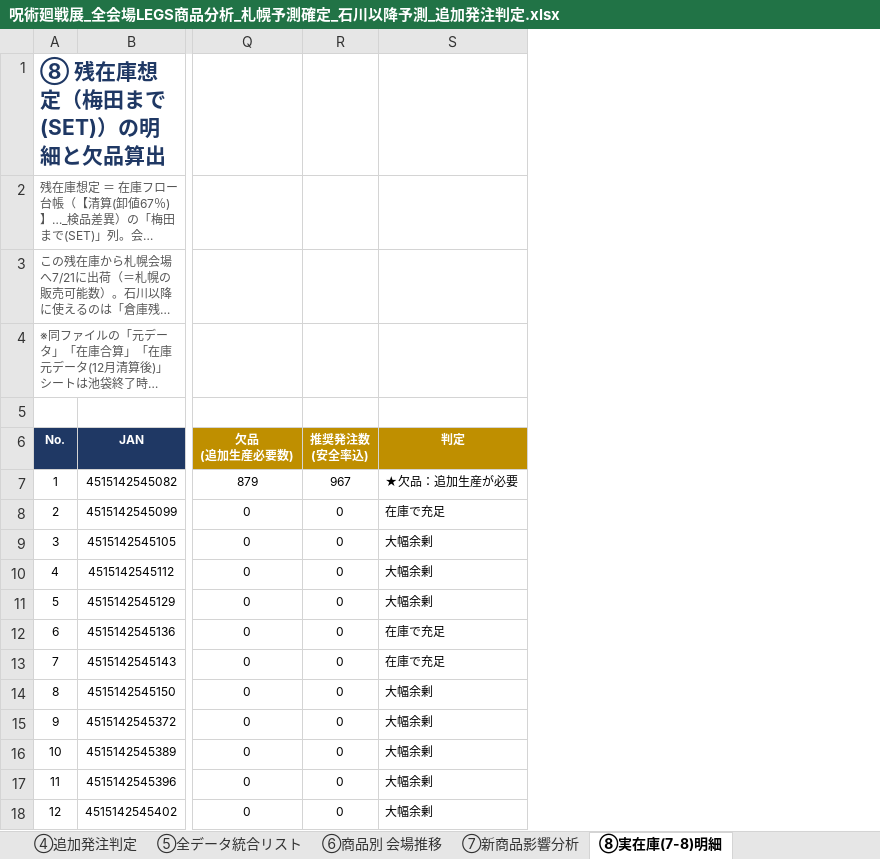
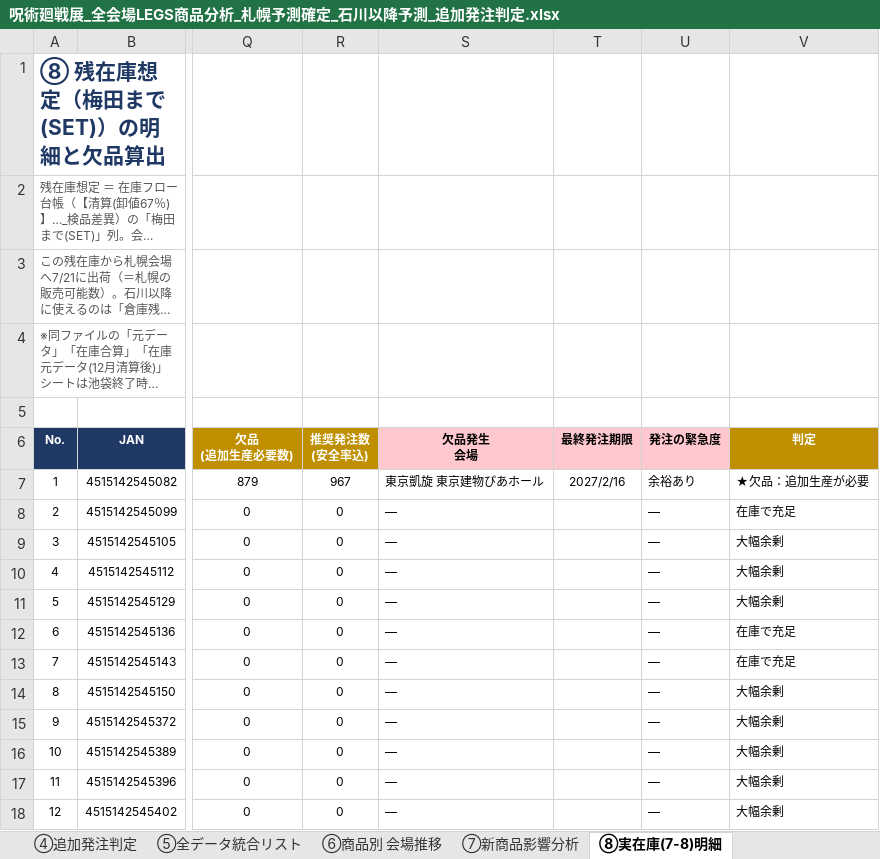
Before and after one commit to maa-a/Antigravity-test, an Excel workbook: 呪術廻戦展_全会場LEGS商品分析_札幌予測確定_石川以降予測_追加発注判定.xlsx, sheet ⑧実在庫(7-8)明細, drawn as a sheet; only a part is shown, gaps mark what is left out; long unchanged cells end in …; values as stored, in another font and other column widths than the file's, no borders; conditional formats not drawn; the diff names each change by its address in the sheet, - before the commit and + after, or states it on an @@ line.

```diff
--- a/呪術廻戦展_全会場LEGS商品分析_札幌予測確定_石川以降予測_追加発注判定.xlsx (sheet ⑧実在庫(7-8)明細)
+++ b/呪術廻戦展_全会場LEGS商品分析_札幌予測確定_石川以降予測_追加発注判定.xlsx (sheet ⑧実在庫(7-8)明細)
+column S (欠品発生 会場), rows 7-18: 東京凱旋 東京建物ぴあホール | — | — | — | — | — | — | — | — | — | — | —
+column T (最終発注期限), row 7: 2027/2/16
+column U (発注の緊急度), rows 7-18: 余裕あり | — | — | — | — | — | — | — | — | — | — | —
```
Also changed, not shown: sheet ④追加発注判定, formulas that keep their value, 2 other files.
